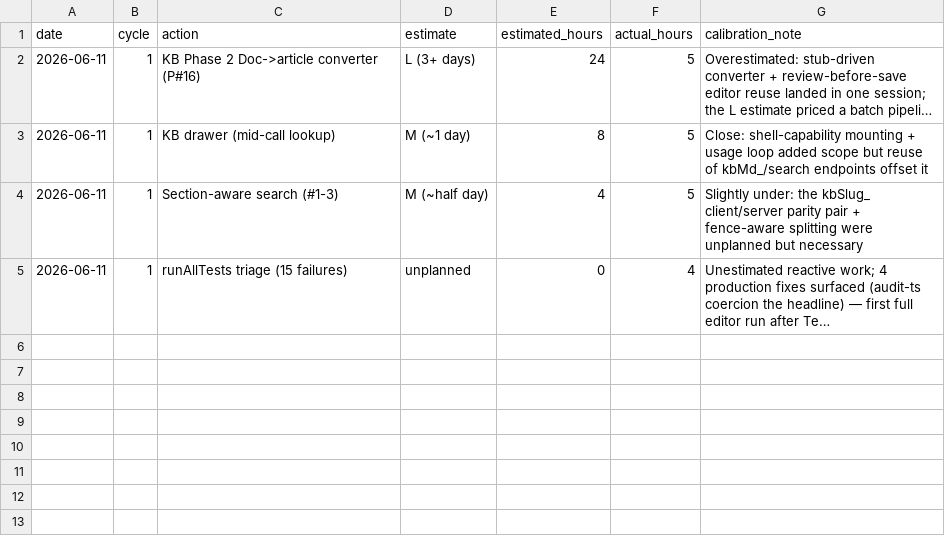
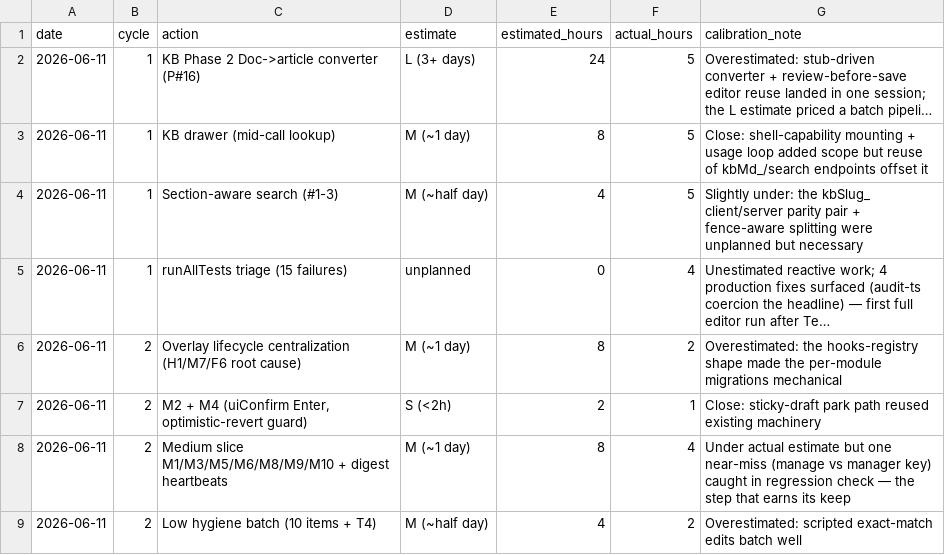
Before and after one commit to robinchoudhuryums/team-tools, a CSV file: .cycle/estimates.csv, drawn as a sheet; long unchanged cells end in …; the diff names each change by its address in the sheet, - before the commit and + after, or states it on an @@ line.

```diff
--- a/.cycle/estimates.csv
+++ b/.cycle/estimates.csv
+row 6: 2026-06-11 | 2 | Overlay lifecycle centralization (H1/M7/F6 root cause) | M (~1 day) | 8 | 2 | Overestimated: the hooks-registry shape made the per-module migrations mechanical
+row 7: 2026-06-11 | 2 | M2 + M4 (uiConfirm Enter, optimistic-revert guard) | S (<2h) | 2 | 1 | Close: sticky-draft park path reused existing machinery
+row 8: 2026-06-11 | 2 | Medium slice M1/M3/M5/M6/M8/M9/M10 + digest heartbeats | M (~1 day) | 8 | 4 | Under actual estimate but one near-miss (manage vs manager key) caught in regression check — the step that earns its keep
+row 9: 2026-06-11 | 2 | Low hygiene batch (10 items + T4) | M (~half day) | 4 | 2 | Overestimated: scripted exact-match edits batch well
```
Also changed, not shown: .cycle/metrics.csv, 2 other files.
